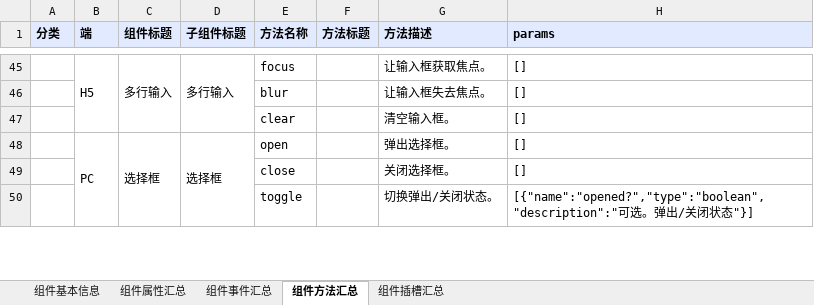
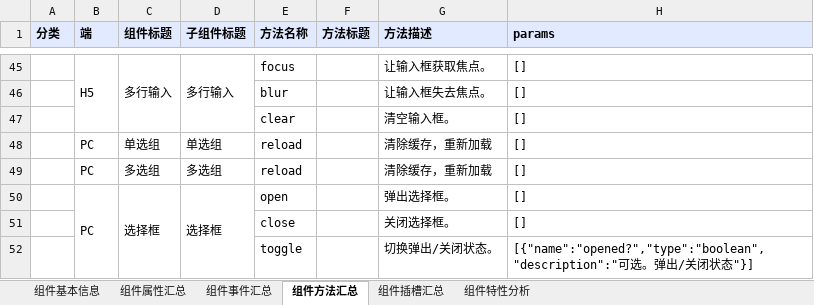
Before and after one commit to netease-lcap/ui-libraries, an Excel workbook: scripts/组件总表.xlsx, sheet 组件方法汇总, drawn as a sheet; only a part is shown, gaps mark what is left out; values as stored, in another font and other column widths than the file's, no borders; the diff names each change by its address in the sheet, - before the commit and + after, or states it on an @@ line.

```diff
--- a/scripts/组件总表.xlsx (sheet 组件方法汇总)
+++ b/scripts/组件总表.xlsx (sheet 组件方法汇总)
+sheet tab: 组件特性分析
+row 48:  | PC | 单选组 | 单选组 | reload |  | 清除缓存，重新加载 | []
+row 49:  | PC | 多选组 | 多选组 | reload |  | 清除缓存，重新加载 | []
```
Also changed, not shown: sheet 组件事件汇总, sheet 组件属性汇总, 2 other files.
